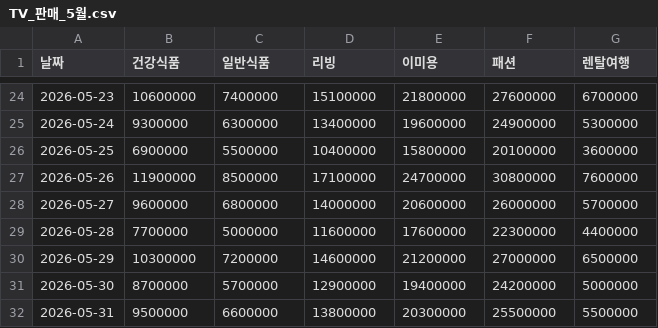
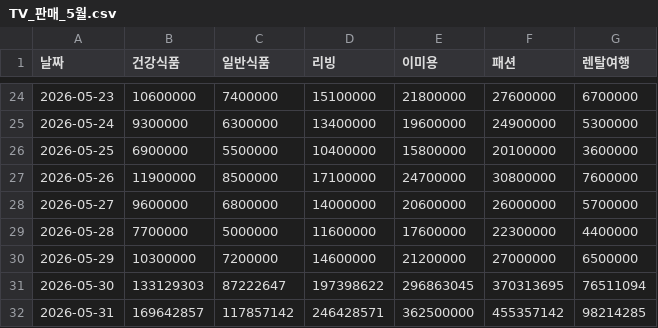
Before and after one commit to prettykbk81/test, a CSV file: TV_판매_5월.csv, drawn as a sheet; only a part is shown, gaps mark what is left out.

```diff
--- a/TV_판매_5월.csv
+++ b/TV_판매_5월.csv
@@ -30,3 +30,3 @@
 2026-05-29,10300000,7200000,14600000,21200000,27000000,6500000
-2026-05-30,8700000,5700000,12900000,19400000,24200000,5000000
-2026-05-31,9500000,6600000,13800000,20300000,25500000,5500000
+2026-05-30,133129303,87222647,197398622,296863045,370313695,76511094
+2026-05-31,169642857,117857142,246428571,362500000,455357142,98214285
```
Also changed, not shown: 모바일쇼핑몰_5월.csv, 프라임타임특약_5월.csv, 2 other files.
